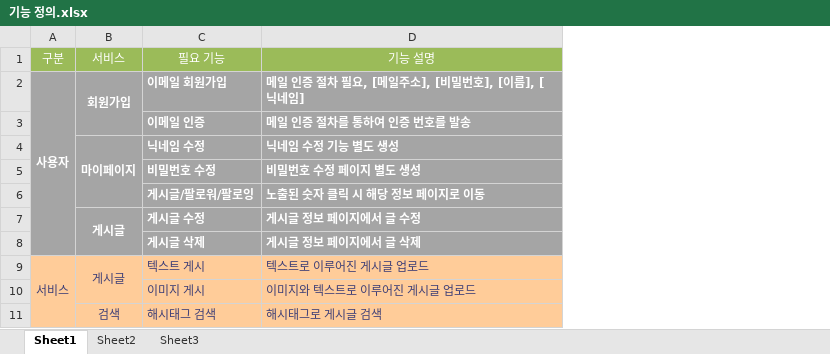
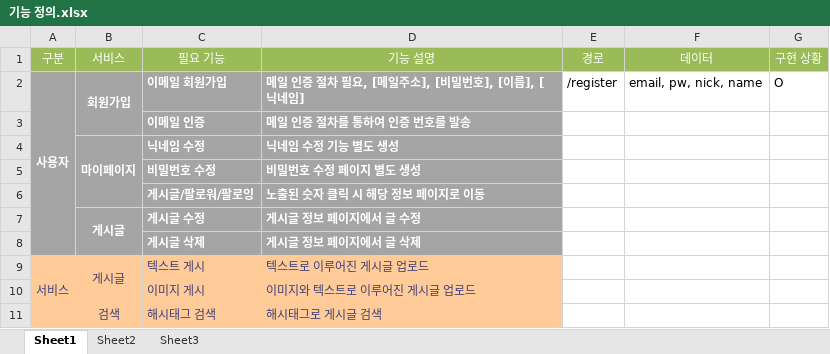
Before and after one commit to yonghun8343/Node_study, an Excel workbook: 07 - 프로젝트/07-1 - 기능 및 테이블/기능 정의.xlsx, sheet Sheet1, drawn as a sheet; values as stored, in another font and other column widths than the file's, no borders; the diff names each change by its address in the sheet, - before the commit and + after, or states it on an @@ line.

```diff
--- a/07 - 프로젝트/07-1 - 기능 및 테이블/기능 정의.xlsx (sheet Sheet1)
+++ b/07 - 프로젝트/07-1 - 기능 및 테이블/기능 정의.xlsx (sheet Sheet1)
+column E (경로), row 2: /register
+column F (데이터), row 2: email, pw, nick, name
+column G (구현 상황), row 2: O
```
Also changed, not shown: 1 other file.
